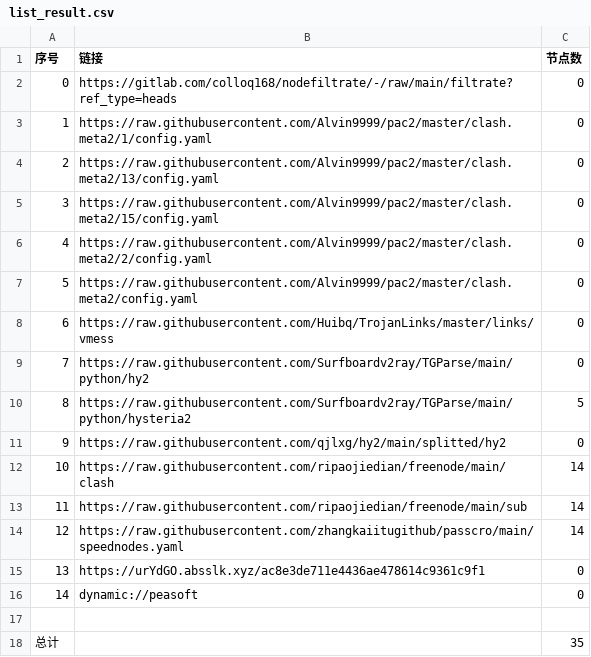
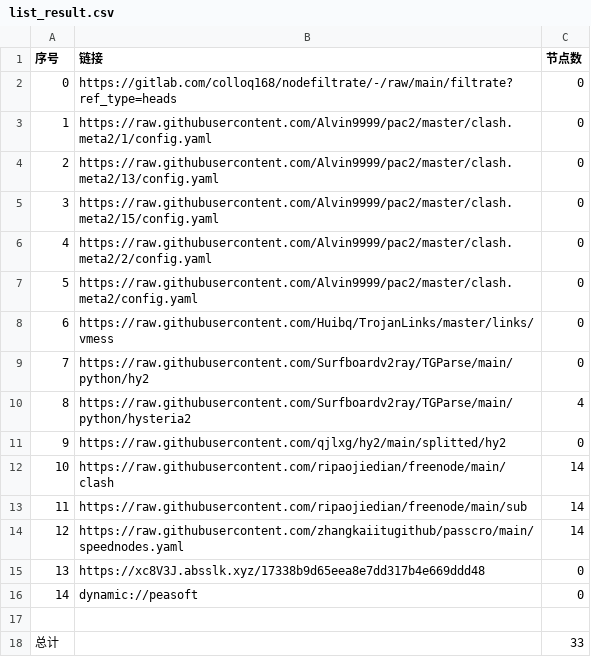
Before and after one commit to q291581201/NoMoreWalls, a CSV file: list_result.csv, drawn as a sheet.

```diff
--- a/list_result.csv
+++ b/list_result.csv
@@ -9,3 +9,3 @@
 7,https://raw.githubusercontent.com/Surfboardv2ray/TGParse/main/python/hy2,0
-8,https://raw.githubusercontent.com/Surfboardv2ray/TGParse/main/python/hysteria2,5
+8,https://raw.githubusercontent.com/Surfboardv2ray/TGParse/main/python/hysteria2,4
 9,https://raw.githubusercontent.com/qjlxg/hy2/main/splitted/hy2,0
@@ -14,5 +14,5 @@
 12,https://raw.githubusercontent.com/zhangkaiitugithub/passcro/main/speednodes.yaml,14
-13,https://urYdGO.absslk.xyz/ac8e3de711e4436ae478614c9361c9f1,0
+13,https://xc8V3J.absslk.xyz/17338b9d65eea8e7dd317b4e669ddd48,0
 14,dynamic://peasoft,0
 
-总计,,35
+总计,,33
```
Also changed, not shown: 6 other files.
